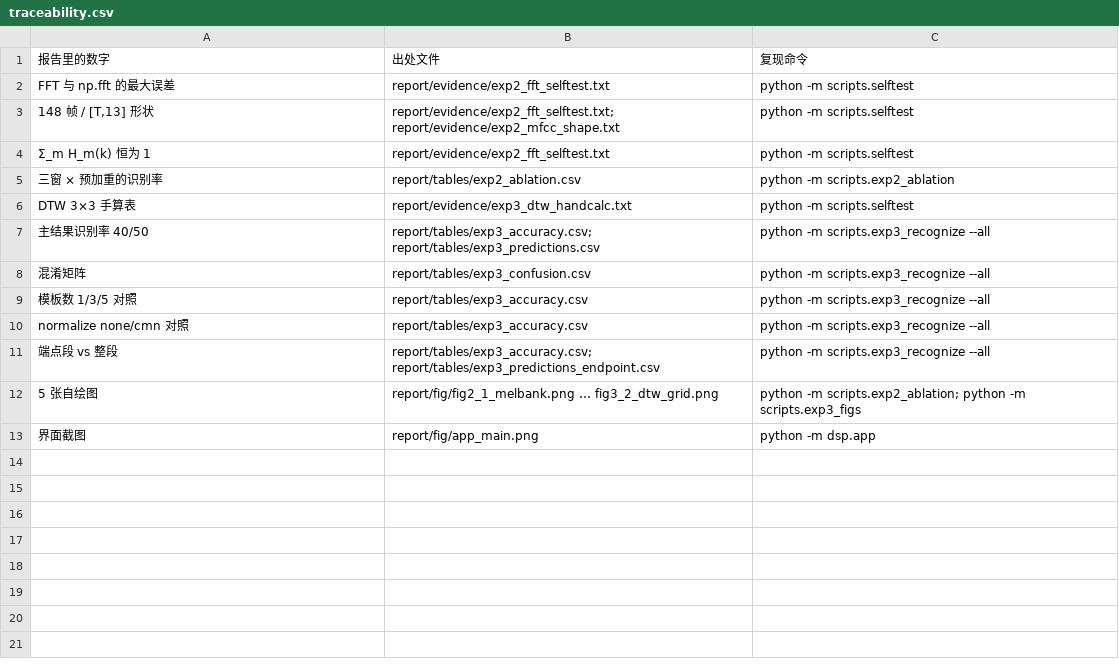
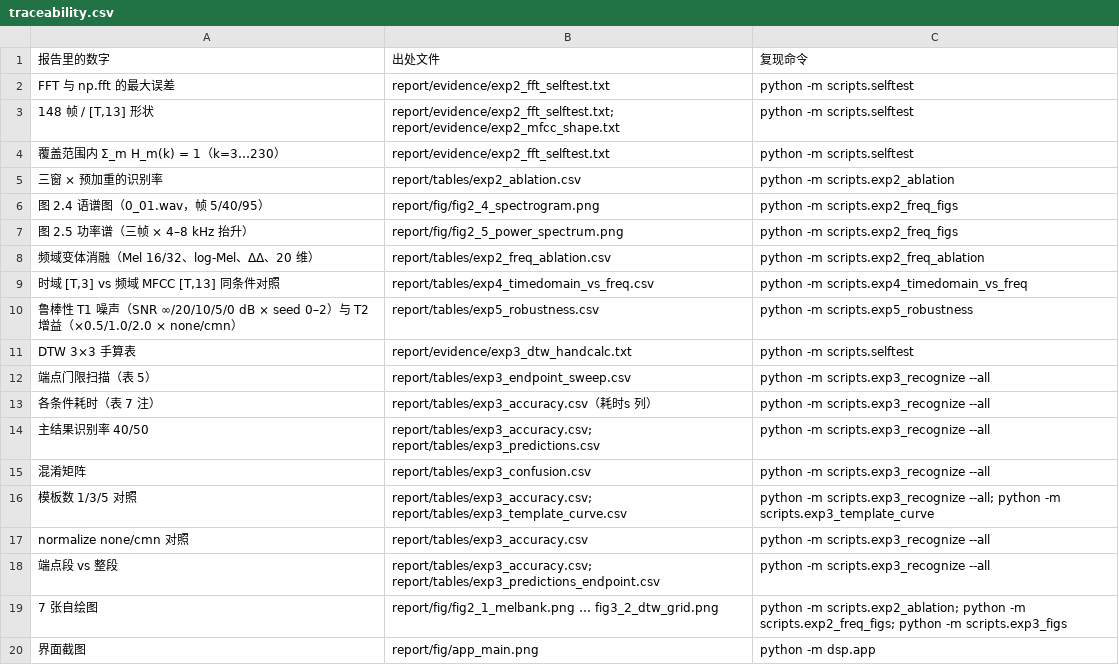
Before and after one commit to jinan2anle-web/dsp-lab, a CSV file: report/tables/traceability.csv, drawn as a sheet.

Commit message:
feat: 收第六周组员交付并集成（A: mfcc form/use_delta + augment + 图2.4/2.5；B: 四张测试实验表）；run_all 扩到 8 步、溯源表 19 行；报告新增 2.6/2.7/4.5/4.6 共 21 页；新增第六周周报与工作汇总

```diff
--- a/report/tables/traceability.csv
+++ b/report/tables/traceability.csv
@@ -3,11 +3,18 @@ FFT 与 np.fft 的最大误差,report/evidence/exp2_fft_selftest.txt,python -m s
 "148 帧 / [T,13] 形状",report/evidence/exp2_fft_selftest.txt; report/evidence/exp2_mfcc_shape.txt,python -m scripts.selftest
-Σ_m H_m(k) 恒为 1,report/evidence/exp2_fft_selftest.txt,python -m scripts.selftest
+覆盖范围内 Σ_m H_m(k) = 1（k=3…230）,report/evidence/exp2_fft_selftest.txt,python -m scripts.selftest
 三窗 × 预加重的识别率,report/tables/exp2_ablation.csv,python -m scripts.exp2_ablation
+图 2.4 语谱图（0_01.wav，帧 5/40/95）,report/fig/fig2_4_spectrogram.png,python -m scripts.exp2_freq_figs
+图 2.5 功率谱（三帧 × 4–8 kHz 抬升）,report/fig/fig2_5_power_spectrum.png,python -m scripts.exp2_freq_figs
+频域变体消融（Mel 16/32、log-Mel、ΔΔ、20 维）,report/tables/exp2_freq_ablation.csv,python -m scripts.exp2_freq_ablation
+"时域 [T,3] vs 频域 MFCC [T,13] 同条件对照",report/tables/exp4_timedomain_vs_freq.csv,python -m scripts.exp4_timedomain_vs_freq
+鲁棒性 T1 噪声（SNR ∞/20/10/5/0 dB × seed 0–2）与 T2 增益（×0.5/1.0/2.0 × none/cmn）,report/tables/exp5_robustness.csv,python -m scripts.exp5_robustness
 DTW 3×3 手算表,report/evidence/exp3_dtw_handcalc.txt,python -m scripts.selftest
+端点门限扫描（表 5）,report/tables/exp3_endpoint_sweep.csv,python -m scripts.exp3_recognize --all
+各条件耗时（表 7 注）,report/tables/exp3_accuracy.csv（耗时s 列）,python -m scripts.exp3_recognize --all
 主结果识别率 40/50,report/tables/exp3_accuracy.csv; report/tables/exp3_predictions.csv,python -m scripts.exp3_recognize --all
 混淆矩阵,report/tables/exp3_confusion.csv,python -m scripts.exp3_recognize --all
-模板数 1/3/5 对照,report/tables/exp3_accuracy.csv,python -m scripts.exp3_recognize --all
+模板数 1/3/5 对照,report/tables/exp3_accuracy.csv; report/tables/exp3_template_curve.csv,python -m scripts.exp3_recognize --all; python -m scripts.exp3_template_curve
 normalize none/cmn 对照,report/tables/exp3_accuracy.csv,python -m scripts.exp3_recognize --all
 端点段 vs 整段,report/tables/exp3_accuracy.csv; report/tables/exp3_predictions_endpoint.csv,python -m scripts.exp3_recognize --all
-5 张自绘图,report/fig/fig2_1_melbank.png … fig3_2_dtw_grid.png,python -m scripts.exp2_ablation; python -m scripts.exp3_figs
+7 张自绘图,report/fig/fig2_1_melbank.png … fig3_2_dtw_grid.png,python -m scripts.exp2_ablation; python -m scripts.exp2_freq_figs; python -m scripts.exp3_figs
 界面截图,report/fig/app_main.png,python -m dsp.app
```
Also changed, not shown: report/tables/exp3_accuracy.csv, 27 other files.
